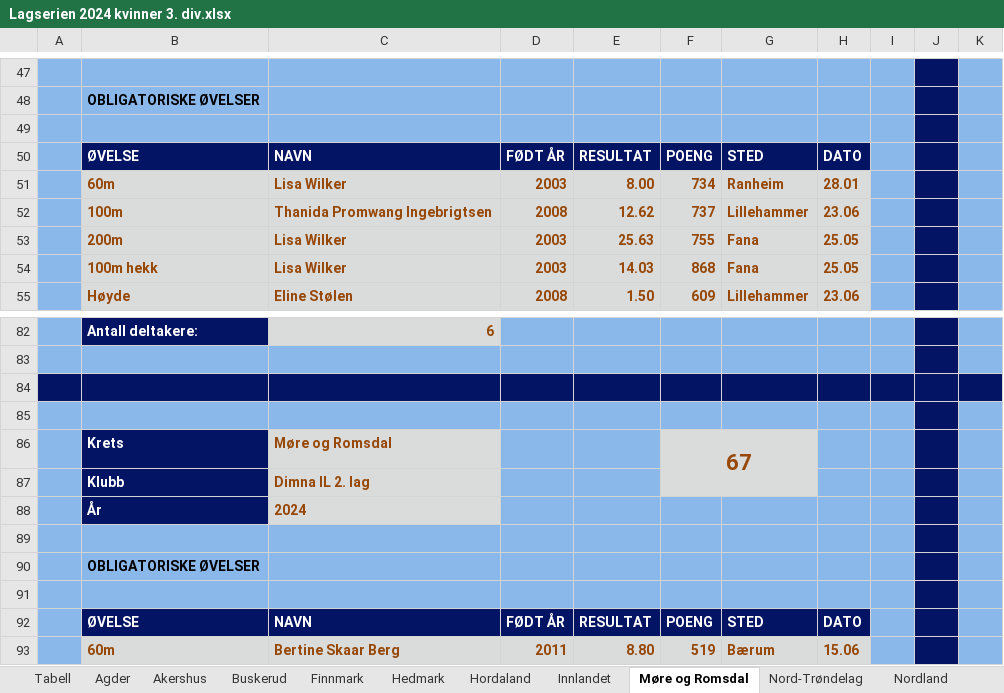
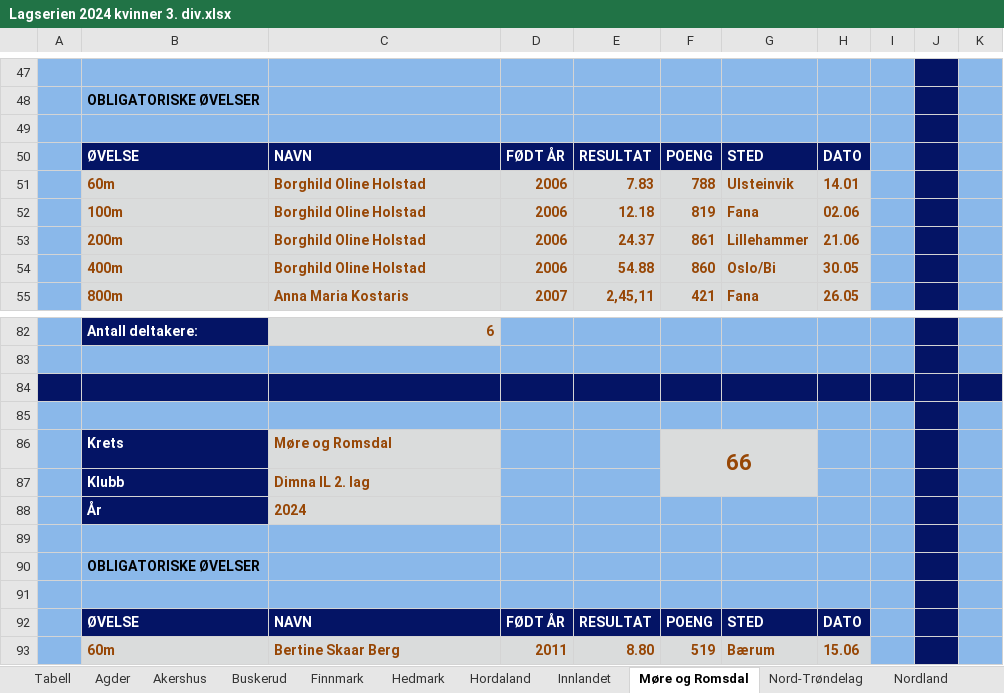
Before and after one commit to perellef/Seriekalkulator-Friidrett, an Excel workbook: output/Lagserien 2024 kvinner 3. div.xlsx, sheet Møre og Romsdal, drawn as a sheet; only a part is shown, gaps mark what is left out; values as stored, in another font and other column widths than the file's, no borders; the diff covers the shown part only; the diff names each change by its address in the sheet, - before the commit and + after, or states it on an @@ line.

```diff
--- a/output/Lagserien 2024 kvinner 3. div.xlsx (sheet Møre og Romsdal)
+++ b/output/Lagserien 2024 kvinner 3. div.xlsx (sheet Møre og Romsdal)
-C51: Lisa Wilker
+C51: Borghild Oline Holstad
-D51: 2003
+D51: 2006
-E51: 8.00
+E51: 7.83
-F51: 734
+F51: 788
-G51: Ranheim
+G51: Ulsteinvik
-H51: 28.01
+H51: 14.01
-C52: Thanida Promwang Ingebrigtsen
+C52: Borghild Oline Holstad
-D52: 2008
+D52: 2006
-E52: 12.62
+E52: 12.18
-F52: 737
+F52: 819
-G52: Lillehammer
+G52: Fana
-H52: 23.06
+H52: 02.06
-C53:C54: Lisa Wilker
+C53:C54: Borghild Oline Holstad
-D53:D54: 2003
+D53:D54: 2006
-E53: 25.63
+E53: 24.37
-F53: 755
+F53: 861
-G53: Fana
+G53: Lillehammer
-H53: 25.05
+H53: 21.06
-B54: 100m hekk
+B54: 400m
-E54: 14.03
+E54: 54.88
-F54: 868
+F54: 860
-G54: Fana
+G54: Oslo/Bi
-H54: 25.05
+H54: 30.05
-B55: Høyde
+B55: 800m
-C55: Eline Stølen
+C55: Anna Maria Kostaris
-D55: 2008
+D55: 2007
-E55: 1.50
+E55: 2,45,11
-F55: 609
+F55: 421
-G55: Lillehammer
+G55: Fana
-H55: 23.06
+H55: 26.05
-F86: 67
+F86: 66
```
Also changed, not shown: 203 edited cells elsewhere in this sheet, sheet Akershus, sheet Vestfold, sheet Nord-Trøndelag, sheet Troms, sheet Telemark, sheet Oslo, 10 more sheets, output/Lagserien 2024 1-2. div.xlsx, output/Lagserien 2024 menn 3. div.xlsx, 1 other file.
